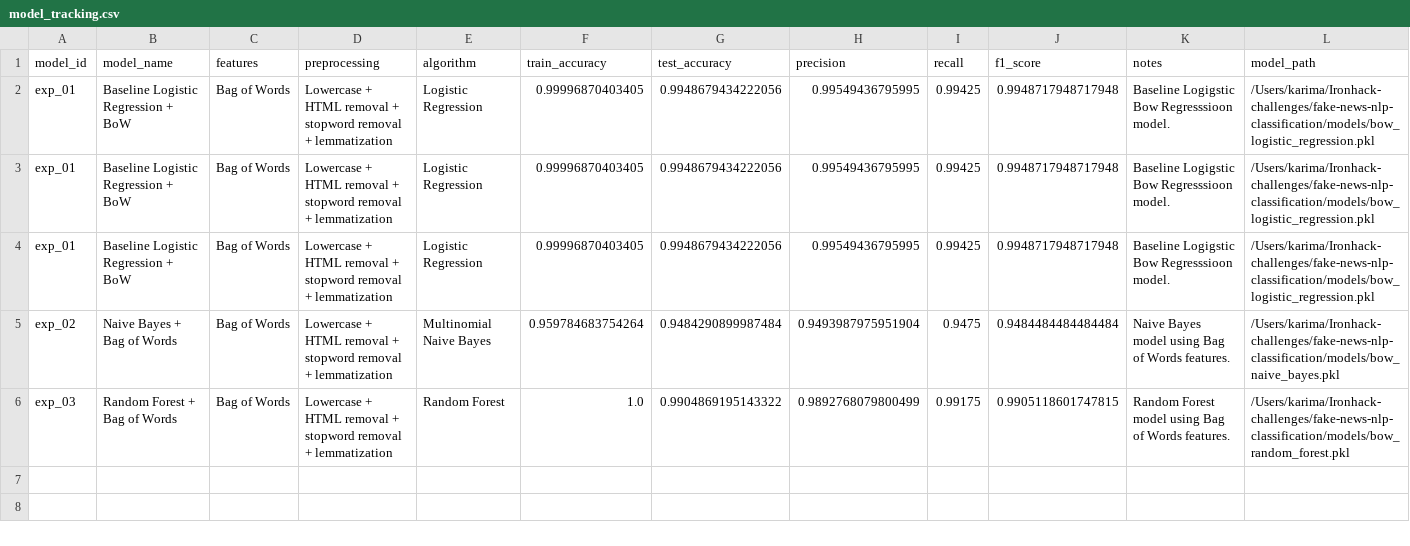
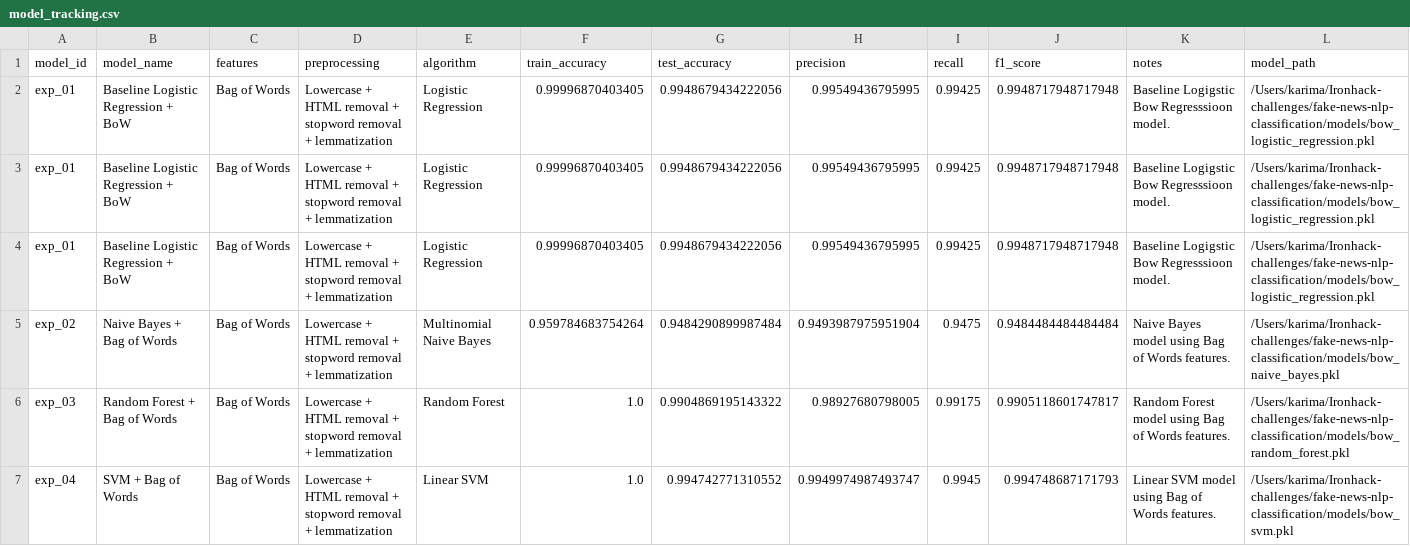
Before and after one commit to karimamzghi/fake-news-nlp-classification, a CSV file: results/model_tracking.csv, drawn as a sheet.

Commit message:
implement bow svm model

```diff
--- a/results/model_tracking.csv
+++ b/results/model_tracking.csv
@@ -5,2 +5,3 @@ exp_01,Baseline Logistic Regression + BoW,Bag of Words,Lowercase + HTML removal
 exp_02,Naive Bayes + Bag of Words,Bag of Words,Lowercase + HTML removal + stopword removal + lemmatization,Multinomial Naive Bayes,0.959784683754264,0.9484290899987484,0.9493987975951904,0.9475,0.9484484484484484,Naive Bayes model using Bag of Words features.,/Users/karima/Ironhack-challenges/fake-news-nlp-classification/models/bow_naive_bayes.pkl
-exp_03,Random Forest + Bag of Words,Bag of Words,Lowercase + HTML removal + stopword removal + lemmatization,Random Forest,1.0,0.9904869195143322,0.9892768079800499,0.99175,0.9905118601747815,Random Forest model using Bag of Words features.,/Users/karima/Ironhack-challenges/fake-news-nlp-classification/models/bow_random_forest.pkl
+exp_03,Random Forest + Bag of Words,Bag of Words,Lowercase + HTML removal + stopword removal + lemmatization,Random Forest,1.0,0.9904869195143322,0.98927680798005,0.99175,0.9905118601747817,Random Forest model using Bag of Words features.,/Users/karima/Ironhack-challenges/fake-news-nlp-classification/models/bow_random_forest.pkl
+exp_04,SVM + Bag of Words,Bag of Words,Lowercase + HTML removal + stopword removal + lemmatization,Linear SVM,1.0,0.994742771310552,0.9949974987493747,0.9945,0.994748687171793,Linear SVM model using Bag of Words features.,/Users/karima/Ironhack-challenges/fake-news-nlp-classification/models/bow_svm.pkl
```
Also changed, not shown: 4 other files.
